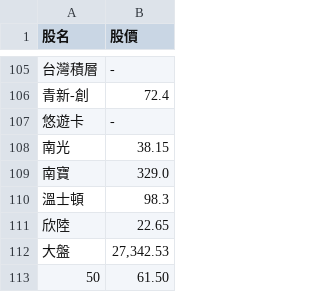
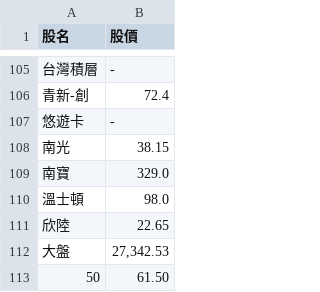
Before and after one commit to biung-od/18, a CSV file: final.csv, drawn as a sheet; only a part is shown, gaps mark what is left out.

```diff
--- a/final.csv
+++ b/final.csv
@@ -109,3 +109,3 @@
 南寶,329.0
-溫士頓,98.3
+溫士頓,98.0
 欣陸,22.65
```
Also changed, not shown: pandyfinal.csv, 2 other files.
